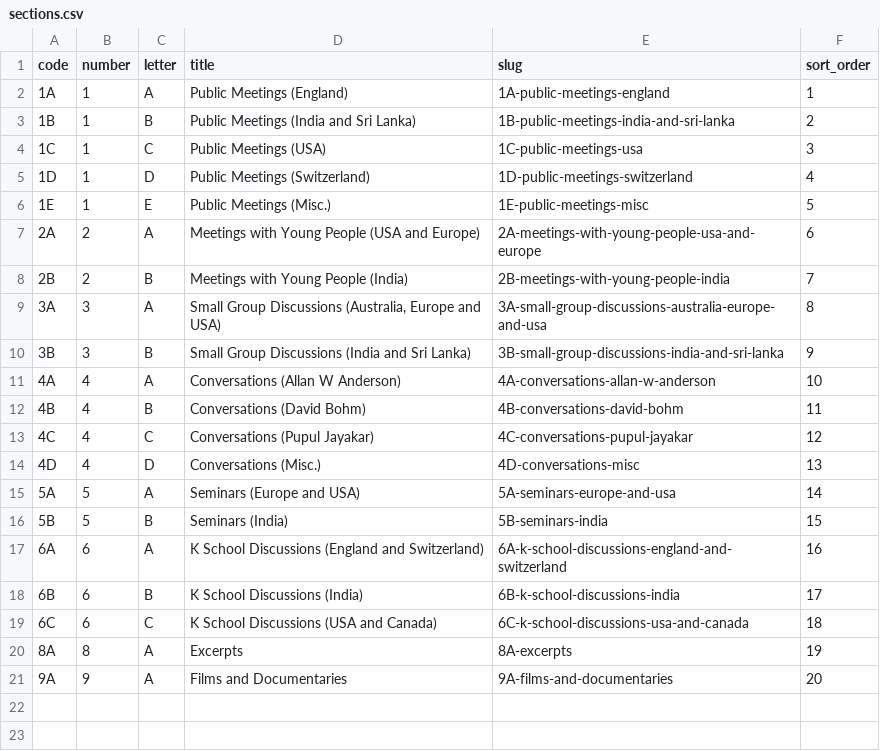
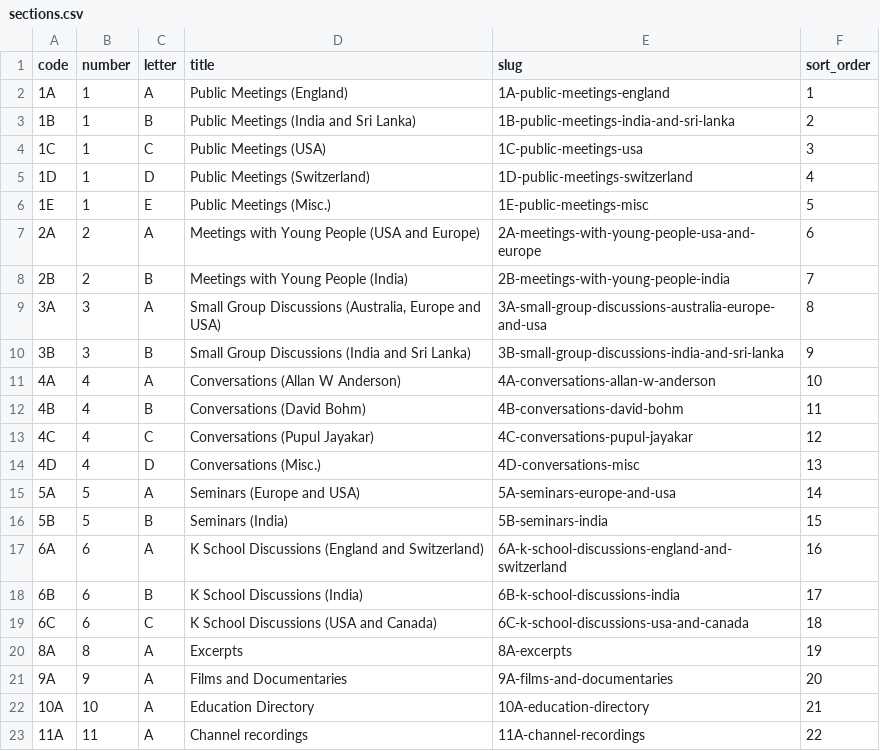
Before and after one commit to d333mianh/jiddukrishnamurti, a CSV file: catalog/exports/sections.csv, drawn as a sheet.

```diff
--- a/catalog/exports/sections.csv
+++ b/catalog/exports/sections.csv
@@ -21 +21,3 @@ code,number,letter,title,slug,sort_order
 9A,9,A,Films and Documentaries,9A-films-and-documentaries,20
+10A,10,A,Education Directory,10A-education-directory,21
+11A,11,A,Channel recordings,11A-channel-recordings,22
```
Also changed, not shown: catalog/exports/catalog-compact.csv, catalog/exports/catalog-series.csv, 13 other files.
